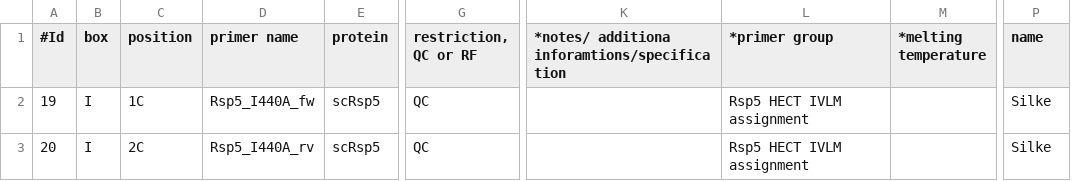
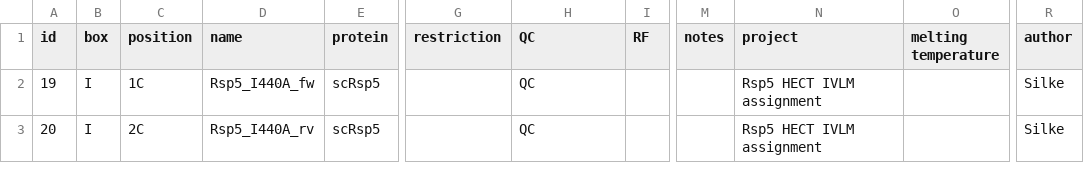
Before and after one commit to RiesBen/BioinformaticsI-Assigments, a CSV file: poodle_project/webInterface/WebContent/WEB-INF/data/primer_database.csv, drawn as a sheet; only a part is shown, gaps mark what is left out; removed rows and columns are numbered as before the commit, all else as after; the diff names each change by its address in the sheet, - before the commit and + after, or states it on an @@ line.

```diff
--- a/poodle_project/webInterface/WebContent/WEB-INF/data/primer_database.csv
+++ b/poodle_project/webInterface/WebContent/WEB-INF/data/primer_database.csv
+column G (restriction), empty
+column I (RF), empty
-column K, row 1: *notes/ additiona inforamtions/specification
+column M (notes), empty
-column M (*melting temperature), empty
+column O (melting temperature), empty
-A1: #Id
+A1: id
-D1: primer name
+D1: name
-H1: restriction, QC or RF
+H1: QC
-N1: *primer group
+N1: project
-R1: name
+R1: author
```
Also changed, not shown: poodle_project/webInterface/WebContent/WEB-INF/data/protein_constructs/protein_constructs.csv, 2 other files.
